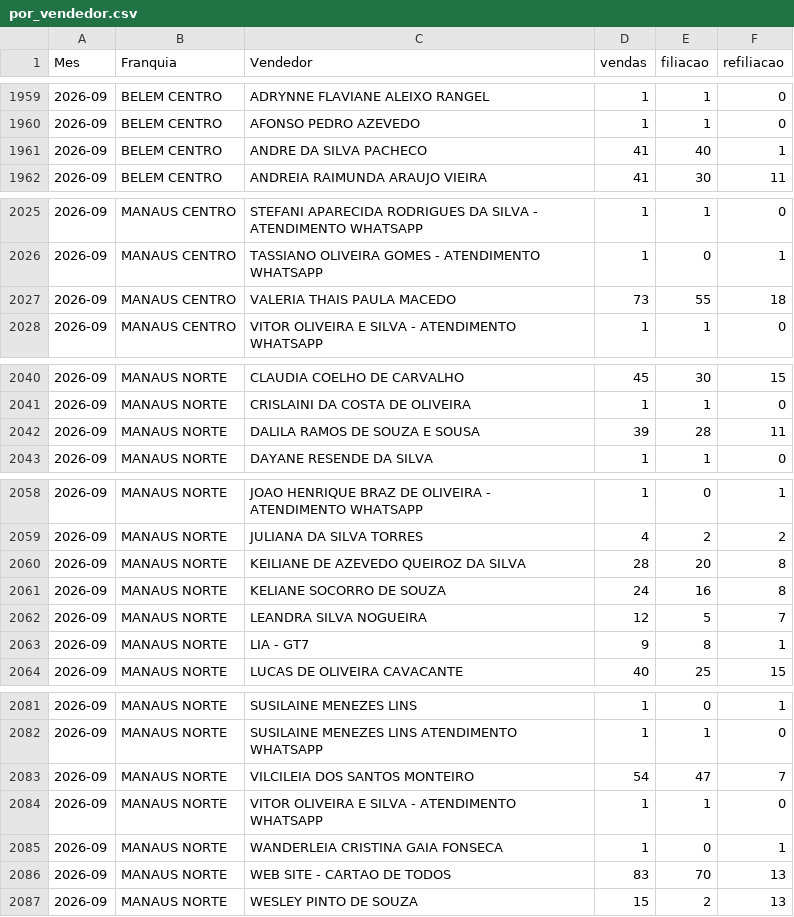
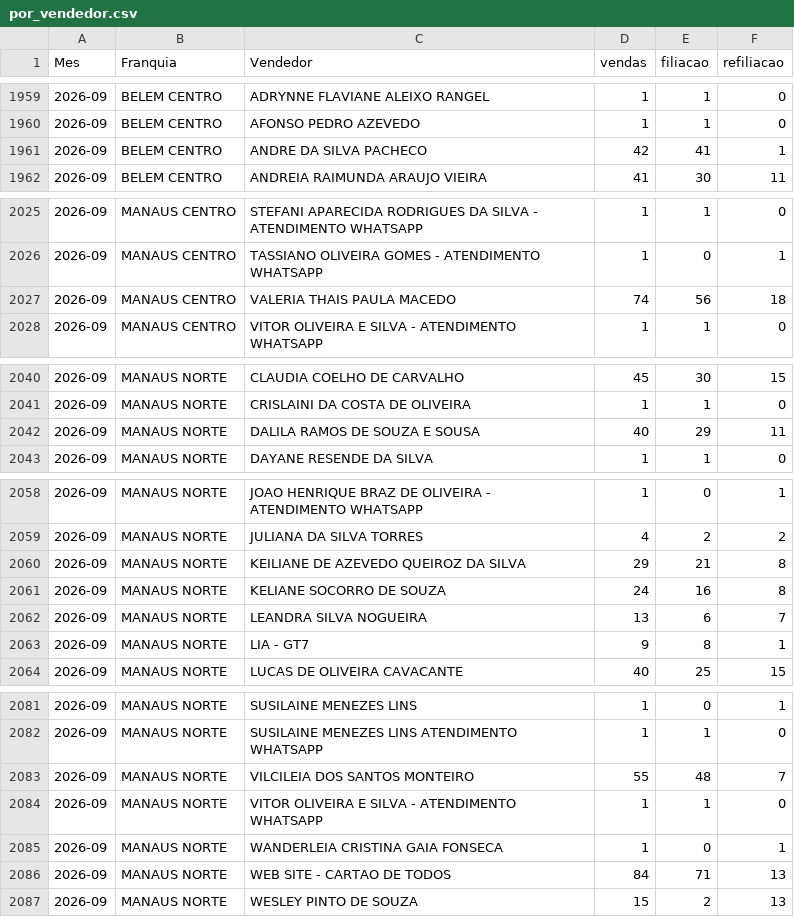
Before and after one commit to matheussouza28/dashboard-vendas-cdt, a CSV file: data/por_vendedor.csv, drawn as a sheet; only a part is shown, gaps mark what is left out.

```diff
--- a/data/por_vendedor.csv
+++ b/data/por_vendedor.csv
@@ -1960,3 +1960,3 @@ Mes,Franquia,Vendedor,vendas,filiacao,refiliacao
 2026-09,BELEM CENTRO,AFONSO PEDRO AZEVEDO,1,1,0
-2026-09,BELEM CENTRO,ANDRE DA SILVA PACHECO,41,40,1
+2026-09,BELEM CENTRO,ANDRE DA SILVA PACHECO,42,41,1
 2026-09,BELEM CENTRO,ANDREIA RAIMUNDA ARAUJO VIEIRA,41,30,11
@@ -2026,3 +2026,3 @@ Mes,Franquia,Vendedor,vendas,filiacao,refiliacao
 2026-09,MANAUS CENTRO,TASSIANO OLIVEIRA GOMES - ATENDIMENTO WHATSAPP,1,0,1
-2026-09,MANAUS CENTRO,VALERIA THAIS PAULA MACEDO,73,55,18
+2026-09,MANAUS CENTRO,VALERIA THAIS PAULA MACEDO,74,56,18
 2026-09,MANAUS CENTRO,VITOR OLIVEIRA E SILVA - ATENDIMENTO WHATSAPP,1,1,0
@@ -2041,3 +2041,3 @@ Mes,Franquia,Vendedor,vendas,filiacao,refiliacao
 2026-09,MANAUS NORTE,CRISLAINI DA COSTA DE OLIVEIRA,1,1,0
-2026-09,MANAUS NORTE,DALILA RAMOS DE SOUZA E SOUSA,39,28,11
+2026-09,MANAUS NORTE,DALILA RAMOS DE SOUZA E SOUSA,40,29,11
 2026-09,MANAUS NORTE,DAYANE RESENDE DA SILVA,1,1,0
@@ -2059,5 +2059,5 @@ Mes,Franquia,Vendedor,vendas,filiacao,refiliacao
 2026-09,MANAUS NORTE,JULIANA DA SILVA TORRES,4,2,2
-2026-09,MANAUS NORTE,KEILIANE DE AZEVEDO QUEIROZ DA SILVA,28,20,8
+2026-09,MANAUS NORTE,KEILIANE DE AZEVEDO QUEIROZ DA SILVA,29,21,8
 2026-09,MANAUS NORTE,KELIANE SOCORRO DE SOUZA,24,16,8
-2026-09,MANAUS NORTE,LEANDRA SILVA NOGUEIRA,12,5,7
+2026-09,MANAUS NORTE,LEANDRA SILVA NOGUEIRA,13,6,7
 2026-09,MANAUS NORTE,LIA - GT7,9,8,1
@@ -2082,6 +2082,6 @@ Mes,Franquia,Vendedor,vendas,filiacao,refiliacao
 2026-09,MANAUS NORTE,SUSILAINE MENEZES LINS ATENDIMENTO WHATSAPP,1,1,0
-2026-09,MANAUS NORTE,VILCILEIA DOS SANTOS MONTEIRO,54,47,7
+2026-09,MANAUS NORTE,VILCILEIA DOS SANTOS MONTEIRO,55,48,7
 2026-09,MANAUS NORTE,VITOR OLIVEIRA E SILVA - ATENDIMENTO WHATSAPP,1,1,0
 2026-09,MANAUS NORTE,WANDERLEIA CRISTINA GAIA FONSECA,1,0,1
-2026-09,MANAUS NORTE,WEB SITE - CARTAO DE TODOS,83,70,13
+2026-09,MANAUS NORTE,WEB SITE - CARTAO DE TODOS,84,71,13
 2026-09,MANAUS NORTE,WESLEY PINTO DE SOUZA,15,2,13
```
Also changed, not shown: data/resumo_diario.csv, 4 other files.
